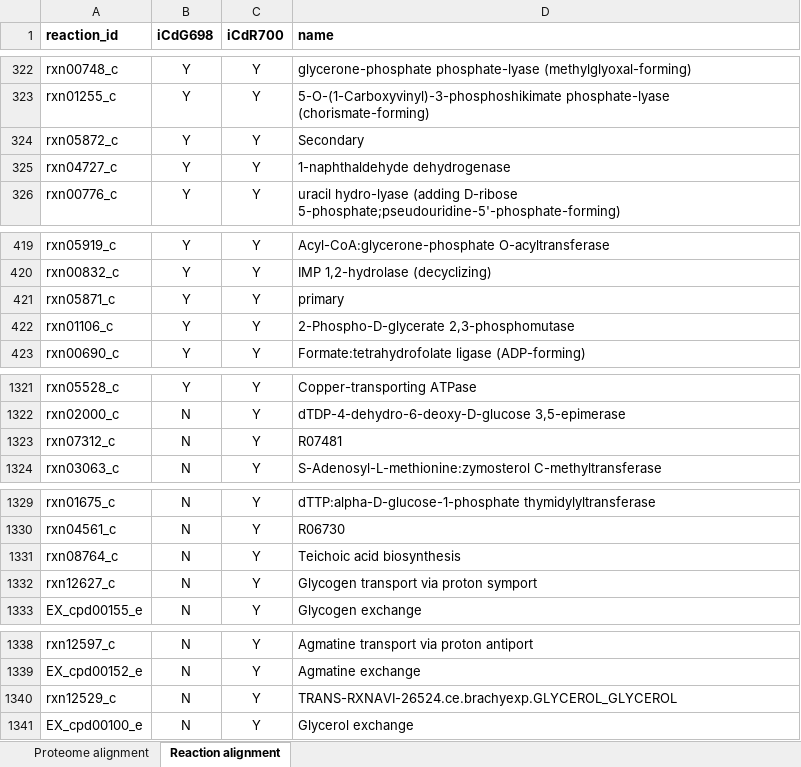
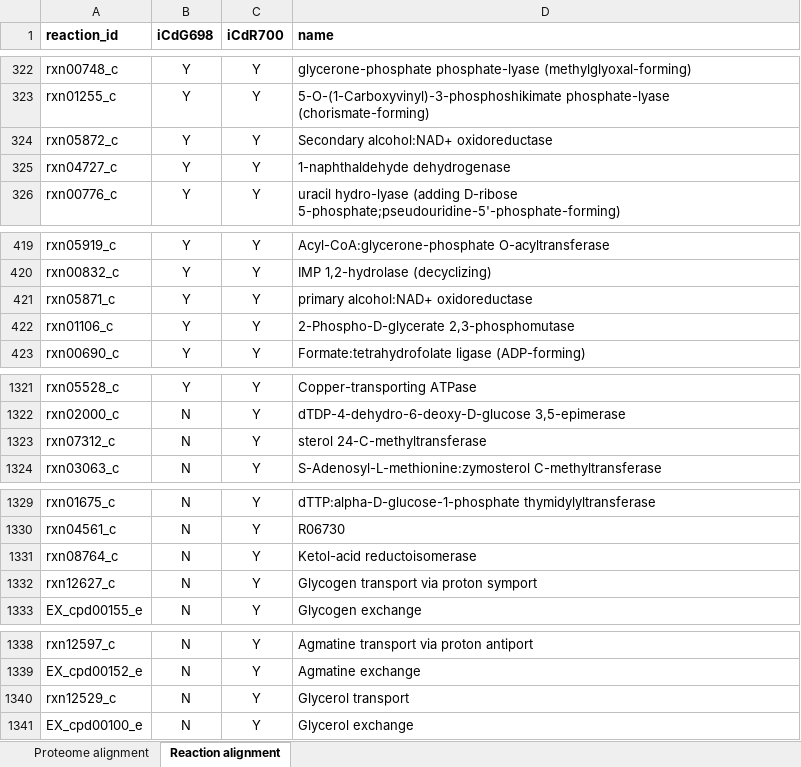
Before and after one commit to csbl/Jenior_CdifficileGENRE_2021, an Excel workbook: results/tables/table_S3.xlsx, sheet Reaction alignment, drawn as a sheet; only a part is shown, gaps mark what is left out; values as stored, in another font and other column widths than the file's, no borders; conditional formats not drawn; the diff names each change by its address in the sheet, - before the commit and + after, or states it on an @@ line.

```diff
--- a/results/tables/table_S3.xlsx (sheet Reaction alignment)
+++ b/results/tables/table_S3.xlsx (sheet Reaction alignment)
-D324 (name): Secondary
+D324 (name): Secondary alcohol:NAD+ oxidoreductase
-D421 (name): primary
+D421 (name): primary alcohol:NAD+ oxidoreductase
-D1323 (name): R07481
+D1323 (name): sterol 24-C-methyltransferase
-D1331 (name): Teichoic acid biosynthesis
+D1331 (name): Ketol-acid reductoisomerase
-D1340 (name): TRANS-RXNAVI-26524.ce.brachyexp.GLYCEROL_GLYCEROL
+D1340 (name): Glycerol transport
```
Also changed, not shown: results/tables/table_S1.xlsx, 7 other files.
